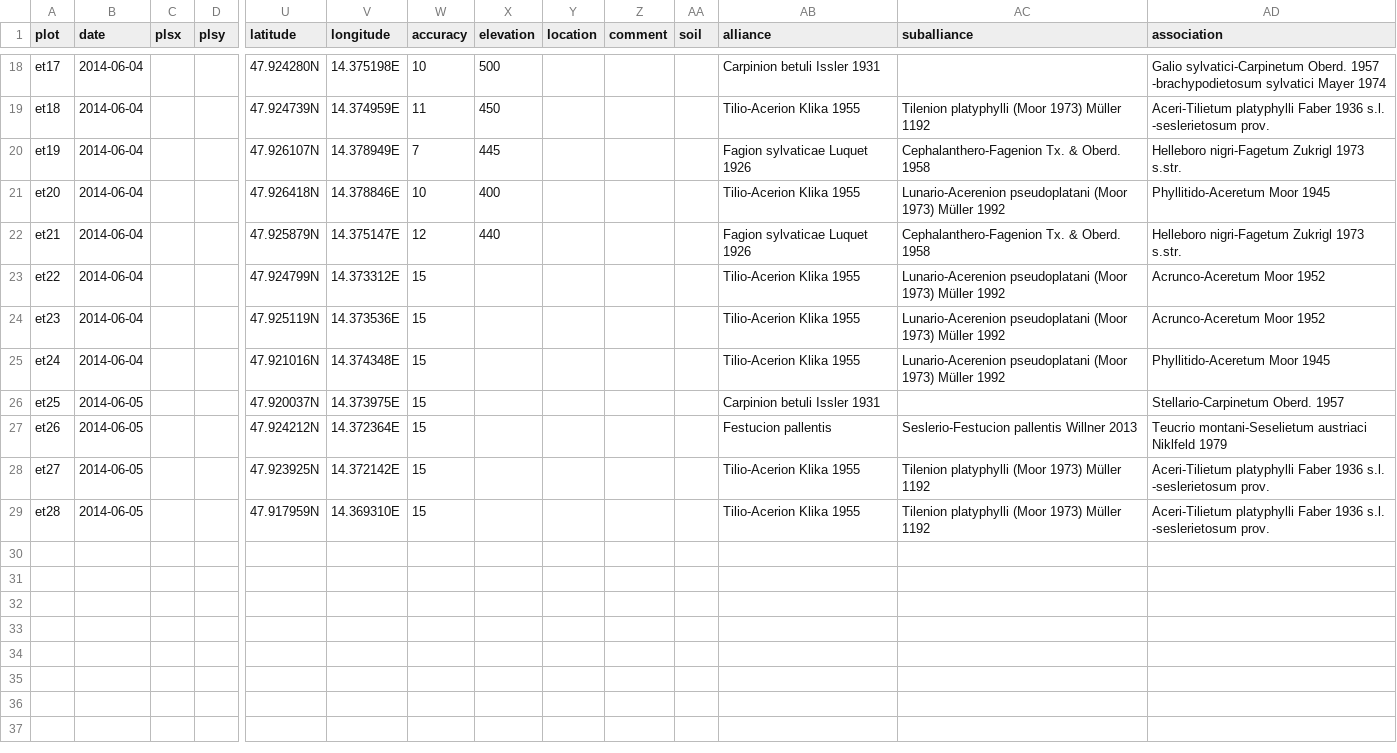
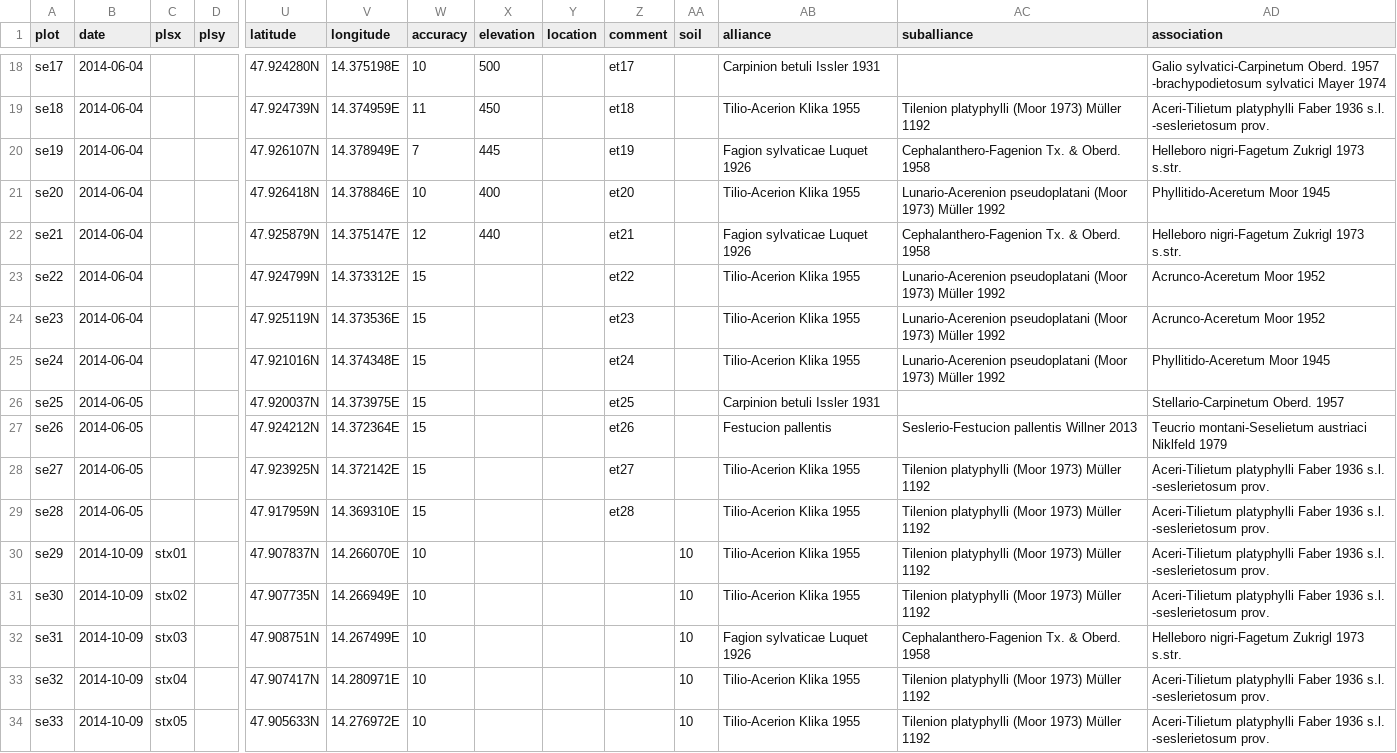
Before and after one commit to albinblaschka/vegsoup-data, a CSV file: ennstal dta/sites wide.csv, drawn as a sheet; only a part is shown, gaps mark what is left out; rows hold the shown columns only; the diff covers the shown part only; the diff names each change by its address in the sheet, - before the commit and + after, or states it on an @@ line.

Commit message:
added coordinates for 5 new plots

```diff
--- a/ennstal dta/sites wide.csv
+++ b/ennstal dta/sites wide.csv
-A18 (plot): et17
+A18 (plot): se17
-Z18 (comment): (empty)
+Z18 (comment): et17
-A19 (plot): et18
+A19 (plot): se18
-Z19 (comment): (empty)
+Z19 (comment): et18
-A20 (plot): et19
+A20 (plot): se19
-Z20 (comment): (empty)
+Z20 (comment): et19
-A21 (plot): et20
+A21 (plot): se20
-Z21 (comment): (empty)
+Z21 (comment): et20
-A22 (plot): et21
+A22 (plot): se21
-Z22 (comment): (empty)
+Z22 (comment): et21
-A23 (plot): et22
+A23 (plot): se22
-Z23 (comment): (empty)
+Z23 (comment): et22
-A24 (plot): et23
+A24 (plot): se23
-Z24 (comment): (empty)
+Z24 (comment): et23
-A25 (plot): et24
+A25 (plot): se24
-Z25 (comment): (empty)
+Z25 (comment): et24
-A26 (plot): et25
+A26 (plot): se25
-Z26 (comment): (empty)
+Z26 (comment): et25
-A27 (plot): et26
+A27 (plot): se26
-Z27 (comment): (empty)
+Z27 (comment): et26
-A28 (plot): et27
+A28 (plot): se27
-Z28 (comment): (empty)
+Z28 (comment): et27
-A29 (plot): et28
+A29 (plot): se28
-Z29 (comment): (empty)
+Z29 (comment): et28
+row 30: se29 | 2014-10-09 | stx01 |  | 47.907837N | 14.266070E | 10 |  |  |  | 10 | Tilio-Acerion Klika 1955 | Tilenion platyphylli (Moor 1973) Müller 1192 | Aceri-Tilietum platyphylli Faber 1936 s.l. -seslerietosum prov.
+row 31: se30 | 2014-10-09 | stx02 |  | 47.907735N | 14.266949E | 10 |  |  |  | 10 | Tilio-Acerion Klika 1955 | Tilenion platyphylli (Moor 1973) Müller 1192 | Aceri-Tilietum platyphylli Faber 1936 s.l. -seslerietosum prov.
+row 32: se31 | 2014-10-09 | stx03 |  | 47.908751N | 14.267499E | 10 |  |  |  | 10 | Fagion sylvaticae Luquet 1926 | Cephalanthero-Fagenion Tx. & Oberd. 1958 | Helleboro nigri-Fagetum Zukrigl 1973 s.str.
+row 33: se32 | 2014-10-09 | stx04 |  | 47.907417N | 14.280971E | 10 |  |  |  | 10 | Tilio-Acerion Klika 1955 | Tilenion platyphylli (Moor 1973) Müller 1192 | Aceri-Tilietum platyphylli Faber 1936 s.l. -seslerietosum prov.
+row 34: se33 | 2014-10-09 | stx05 |  | 47.905633N | 14.276972E | 10 |  |  |  | 10 | Tilio-Acerion Klika 1955 | Tilenion platyphylli (Moor 1973) Müller 1192 | Aceri-Tilietum platyphylli Faber 1936 s.l. -seslerietosum prov.
```
Also changed, not shown: 32 edited cells elsewhere in this file.
